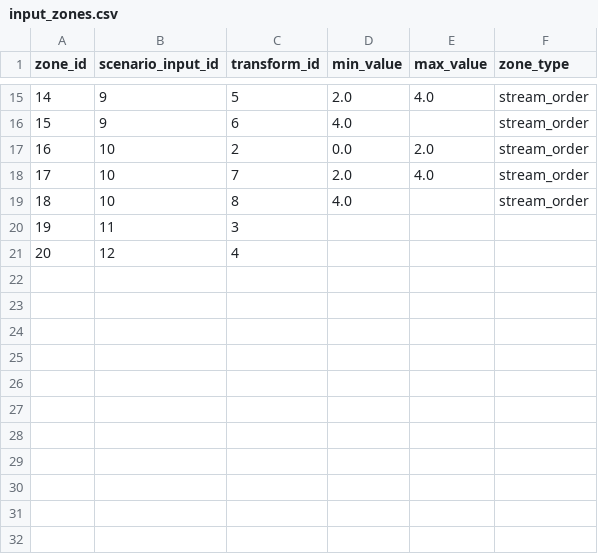
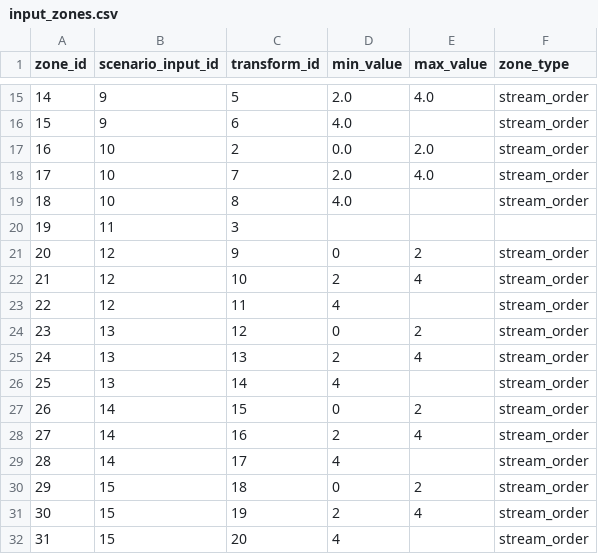
Before and after one commit to Riverscapes/riverscapes-tools, a CSV file: packages/vbet/database/data/intersect/intersect/input_zones.csv, drawn as a sheet; only a part is shown, gaps mark what is left out; removed rows and columns are numbered as before the commit, all else as after; the diff names each change by its address in the sheet, - before the commit and + after, or states it on an @@ line.

```diff
--- a/packages/vbet/database/data/intersect/intersect/input_zones.csv
+++ b/packages/vbet/database/data/intersect/intersect/input_zones.csv
-row 21: 20 | 12 | 4
+row 21: 20 | 12 | 9 | 0 | 2 | stream_order
+row 22: 21 | 12 | 10 | 2 | 4 | stream_order
+row 23: 22 | 12 | 11 | 4 |  | stream_order
+row 24: 23 | 13 | 12 | 0 | 2 | stream_order
+row 25: 24 | 13 | 13 | 2 | 4 | stream_order
+row 26: 25 | 13 | 14 | 4 |  | stream_order
+row 27: 26 | 14 | 15 | 0 | 2 | stream_order
+row 28: 27 | 14 | 16 | 2 | 4 | stream_order
+row 29: 28 | 14 | 17 | 4 |  | stream_order
+row 30: 29 | 15 | 18 | 0 | 2 | stream_order
+row 31: 30 | 15 | 19 | 2 | 4 | stream_order
+row 32: 31 | 15 | 20 | 4 |  | stream_order
```
Also changed, not shown: packages/vbet/database/data/intersect/transforms.csv, packages/vbet/database/data/scenarios.csv, 3 other files.
